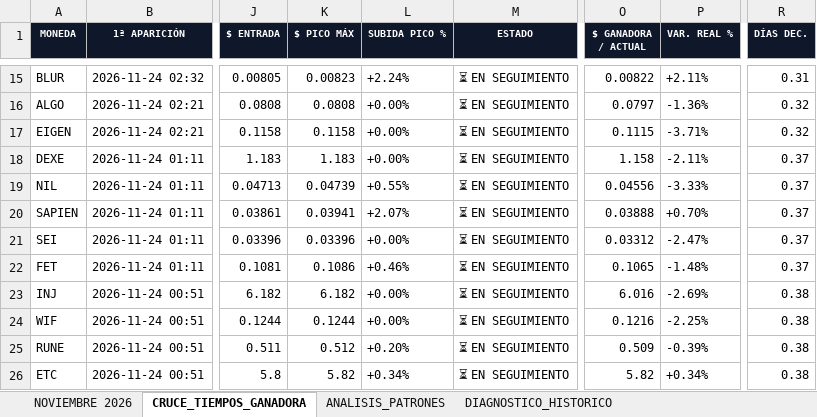
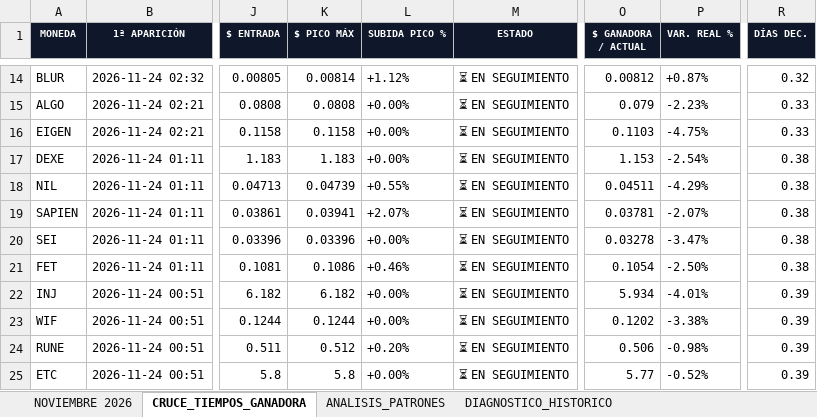
Before and after one commit to kjanoto-coder/panel-cripto, an Excel workbook: AUDITORIA_PRE_EXPLOSION.xlsx, sheet CRUCE_TIEMPOS_GANADORA, drawn as a sheet; only a part is shown, gaps mark what is left out; values as stored, in another font and other column widths than the file's, no borders; addresses are those after the commit; the diff covers the shown part only; the diff names each change by its address in the sheet, - before the commit and + after, or states it on an @@ line.

```diff
--- a/AUDITORIA_PRE_EXPLOSION.xlsx (sheet CRUCE_TIEMPOS_GANADORA)
+++ b/AUDITORIA_PRE_EXPLOSION.xlsx (sheet CRUCE_TIEMPOS_GANADORA)
-K14 ($ PICO MÁX): 0.00823
+K14 ($ PICO MÁX): 0.00814
-L14 (SUBIDA PICO %): +2.24%
+L14 (SUBIDA PICO %): +1.12%
-O14 ($ GANADORA / ACTUAL): 0.00822
+O14 ($ GANADORA / ACTUAL): 0.00812
-P14 (VAR. REAL %): +2.11%
+P14 (VAR. REAL %): +0.87%
-R14 (DÍAS DEC.): 0.31
+R14 (DÍAS DEC.): 0.32
-O15 ($ GANADORA / ACTUAL): 0.0797
+O15 ($ GANADORA / ACTUAL): 0.079
-P15 (VAR. REAL %): -1.36%
+P15 (VAR. REAL %): -2.23%
-R15:R16 (DÍAS DEC.): 0.32
+R15:R16 (DÍAS DEC.): 0.33
-O16 ($ GANADORA / ACTUAL): 0.1115
+O16 ($ GANADORA / ACTUAL): 0.1103
-P16 (VAR. REAL %): -3.71%
+P16 (VAR. REAL %): -4.75%
-O17 ($ GANADORA / ACTUAL): 1.158
+O17 ($ GANADORA / ACTUAL): 1.153
-P17 (VAR. REAL %): -2.11%
+P17 (VAR. REAL %): -2.54%
-R17:R21 (DÍAS DEC.): 0.37
+R17:R21 (DÍAS DEC.): 0.38
-O18 ($ GANADORA / ACTUAL): 0.04556
+O18 ($ GANADORA / ACTUAL): 0.04511
-P18 (VAR. REAL %): -3.33%
+P18 (VAR. REAL %): -4.29%
-O19 ($ GANADORA / ACTUAL): 0.03888
+O19 ($ GANADORA / ACTUAL): 0.03781
-P19 (VAR. REAL %): +0.70%
+P19 (VAR. REAL %): -2.07%
-O20 ($ GANADORA / ACTUAL): 0.03312
+O20 ($ GANADORA / ACTUAL): 0.03278
-P20 (VAR. REAL %): -2.47%
+P20 (VAR. REAL %): -3.47%
-O21 ($ GANADORA / ACTUAL): 0.1065
+O21 ($ GANADORA / ACTUAL): 0.1054
-P21 (VAR. REAL %): -1.48%
+P21 (VAR. REAL %): -2.50%
-O22 ($ GANADORA / ACTUAL): 6.016
+O22 ($ GANADORA / ACTUAL): 5.934
-P22 (VAR. REAL %): -2.69%
+P22 (VAR. REAL %): -4.01%
-R22:R25 (DÍAS DEC.): 0.38
+R22:R25 (DÍAS DEC.): 0.39
-O23 ($ GANADORA / ACTUAL): 0.1216
+O23 ($ GANADORA / ACTUAL): 0.1202
-P23 (VAR. REAL %): -2.25%
+P23 (VAR. REAL %): -3.38%
-O24 ($ GANADORA / ACTUAL): 0.509
+O24 ($ GANADORA / ACTUAL): 0.506
-P24 (VAR. REAL %): -0.39%
+P24 (VAR. REAL %): -0.98%
-K25 ($ PICO MÁX): 5.82
+K25 ($ PICO MÁX): 5.8
-L25 (SUBIDA PICO %): +0.34%
+L25 (SUBIDA PICO %): +0.00%
-O25 ($ GANADORA / ACTUAL): 5.82
+O25 ($ GANADORA / ACTUAL): 5.77
-P25 (VAR. REAL %): +0.34%
+P25 (VAR. REAL %): -0.52%
```
Also changed, not shown: 2 added rows, 2 removed rows, 386 edited cells and cell formats elsewhere in this sheet, sheet NOVIEMBRE 2026, sheet ANALISIS_PATRONES, sheet DIAGNOSTICO_HISTORICO, 1 other file.
